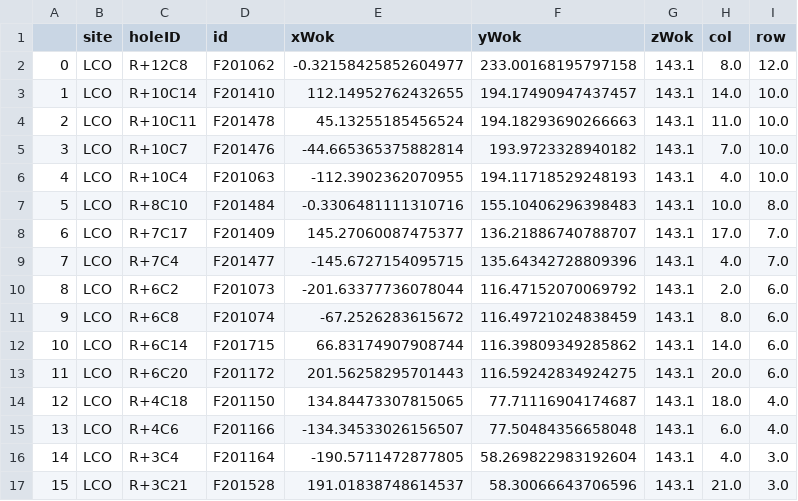
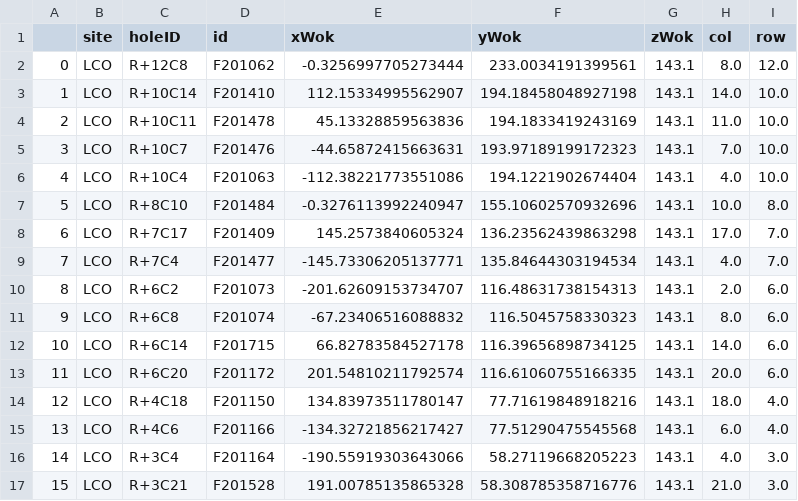
Before and after one commit to sdss/fps_calibrations, a CSV file: lco/wok_calibs/duPontFlatCMM/fiducialCoords.csv, drawn as a sheet; only a part is shown; the diff covers the shown part only.

Commit message:
new gfacoords and fiducialcoords based on 2 dithers from 60690 and 60691

```diff
--- a/lco/wok_calibs/duPontFlatCMM/fiducialCoords.csv
+++ b/lco/wok_calibs/duPontFlatCMM/fiducialCoords.csv
@@ -1,17 +1,17 @@
 ,site,holeID,id,xWok,yWok,zWok,col,row
-0,LCO,R+12C8,F201062,-0.32158425852604977,233.00168195797158,143.1,8.0,12.0
-1,LCO,R+10C14,F201410,112.14952762432655,194.17490947437457,143.1,14.0,10.0
-2,LCO,R+10C11,F201478,45.13255185456524,194.18293690266663,143.1,11.0,10.0
-3,LCO,R+10C7,F201476,-44.665365375882814,193.9723328940182,143.1,7.0,10.0
-4,LCO,R+10C4,F201063,-112.3902362070955,194.11718529248193,143.1,4.0,10.0
-5,LCO,R+8C10,F201484,-0.3306481111310716,155.10406296398483,143.1,10.0,8.0
-6,LCO,R+7C17,F201409,145.27060087475377,136.21886740788707,143.1,17.0,7.0
-7,LCO,R+7C4,F201477,-145.6727154095715,135.64342728809396,143.1,4.0,7.0
-8,LCO,R+6C2,F201073,-201.63377736078044,116.47152070069792,143.1,2.0,6.0
-9,LCO,R+6C8,F201074,-67.2526283615672,116.49721024838459,143.1,8.0,6.0
-10,LCO,R+6C14,F201715,66.83174907908744,116.39809349285862,143.1,14.0,6.0
-11,LCO,R+6C20,F201172,201.56258295701443,116.59242834924275,143.1,20.0,6.0
-12,LCO,R+4C18,F201150,134.84473307815065,77.71116904174687,143.1,18.0,4.0
-13,LCO,R+4C6,F201166,-134.34533026156507,77.50484356658048,143.1,6.0,4.0
-14,LCO,R+3C4,F201164,-190.5711472877805,58.269822983192604,143.1,4.0,3.0
-15,LCO,R+3C21,F201528,191.01838748614537,58.30066643706596,143.1,21.0,3.0
+0,LCO,R+12C8,F201062,-0.3256997705273444,233.0034191399561,143.1,8.0,12.0
+1,LCO,R+10C14,F201410,112.15334995562907,194.18458048927198,143.1,14.0,10.0
+2,LCO,R+10C11,F201478,45.13328859563836,194.1833419243169,143.1,11.0,10.0
+3,LCO,R+10C7,F201476,-44.65872415663631,193.97189199172323,143.1,7.0,10.0
+4,LCO,R+10C4,F201063,-112.38221773551086,194.1221902674404,143.1,4.0,10.0
+5,LCO,R+8C10,F201484,-0.3276113992240947,155.10602570932696,143.1,10.0,8.0
+6,LCO,R+7C17,F201409,145.2573840605324,136.23562439863298,143.1,17.0,7.0
+7,LCO,R+7C4,F201477,-145.73306205137771,135.84644303194534,143.1,4.0,7.0
+8,LCO,R+6C2,F201073,-201.62609153734707,116.48631738154313,143.1,2.0,6.0
+9,LCO,R+6C8,F201074,-67.23406516088832,116.5045758330323,143.1,8.0,6.0
+10,LCO,R+6C14,F201715,66.82783584527178,116.39656898734125,143.1,14.0,6.0
+11,LCO,R+6C20,F201172,201.54810211792574,116.61060755166335,143.1,20.0,6.0
+12,LCO,R+4C18,F201150,134.83973511780147,77.71619848918216,143.1,18.0,4.0
+13,LCO,R+4C6,F201166,-134.32721856217427,77.51290475545568,143.1,6.0,4.0
+14,LCO,R+3C4,F201164,-190.55919303643066,58.27119668205223,143.1,4.0,3.0
+15,LCO,R+3C21,F201528,191.00785135865328,58.308785358716776,143.1,21.0,3.0
```
Also changed, not shown: 88 edited cells elsewhere in this file, lco/wok_calibs/duPontFlatCMM/gfaCoords.csv.
